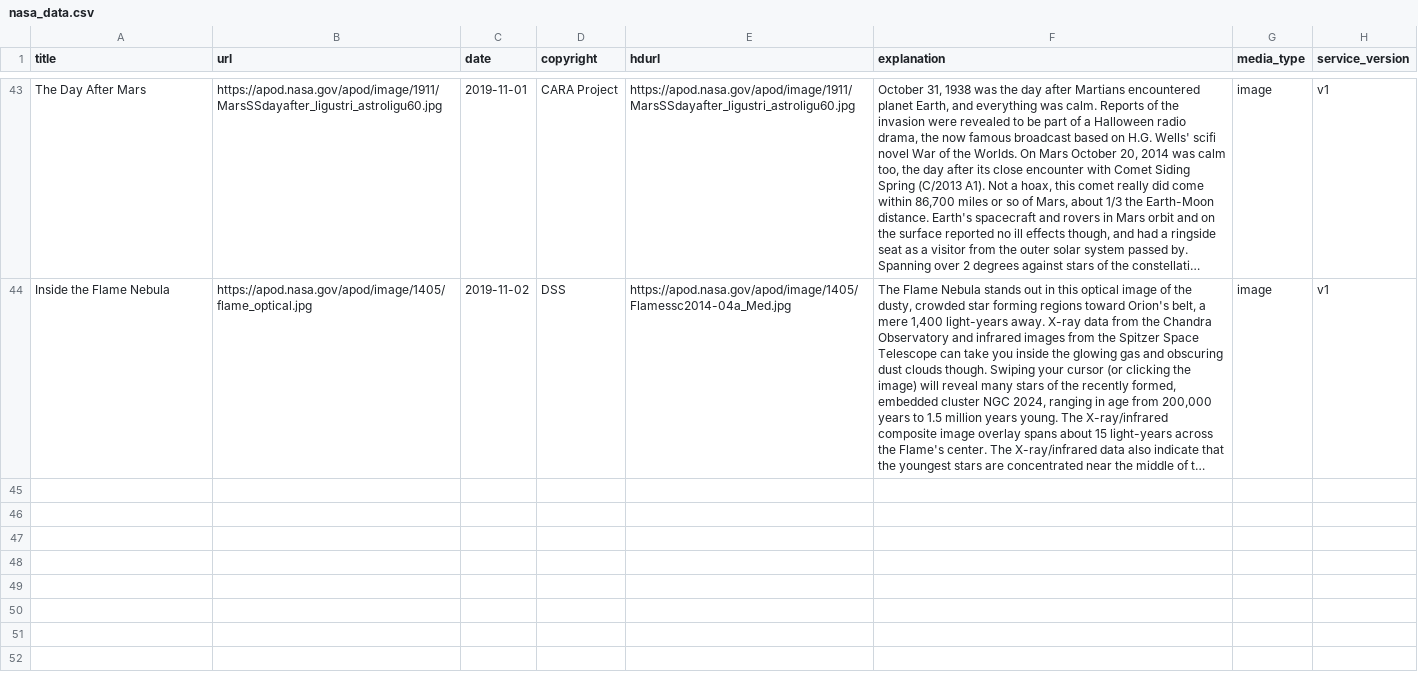
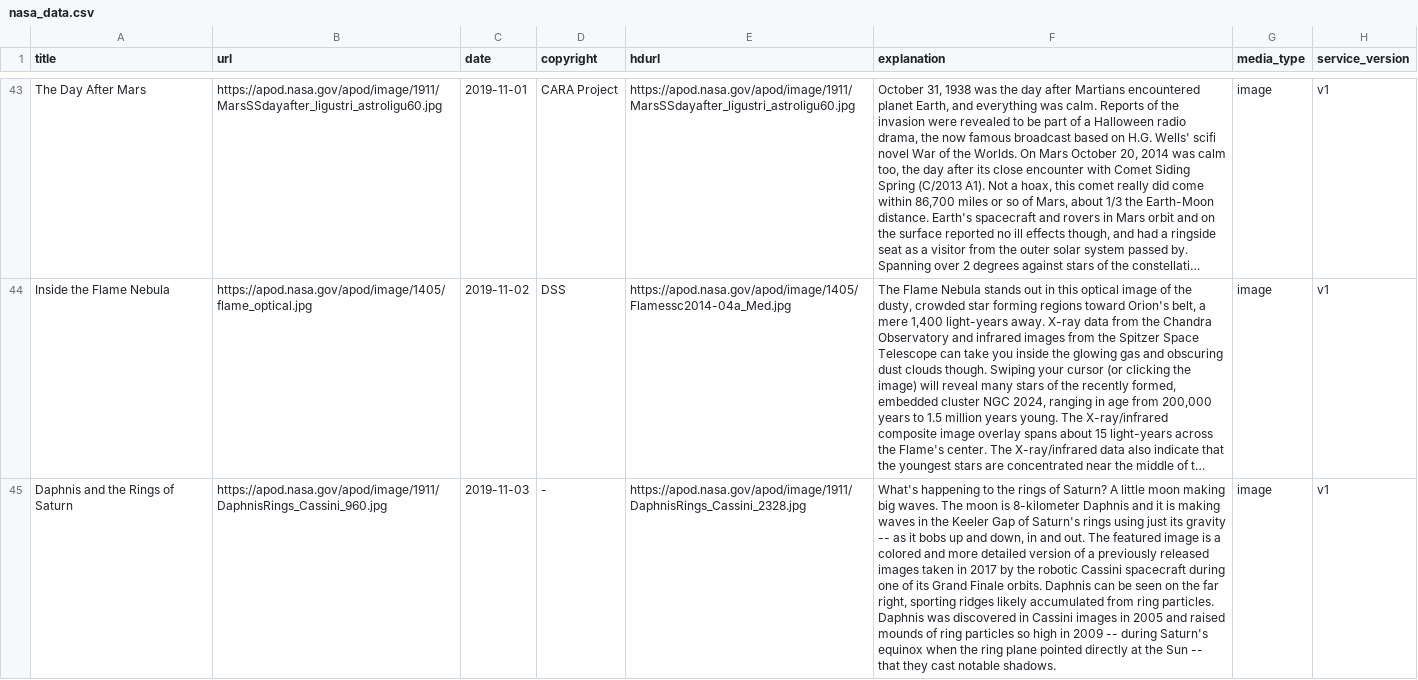
Before and after one commit to dreygur/NASA-Insta, a CSV file: nasa_data.csv, drawn as a sheet; only a part is shown, gaps mark what is left out; long unchanged cells end in …; the diff names each change by its address in the sheet, - before the commit and + after, or states it on an @@ line.

Commit message:
Image Upload :mag:

```diff
--- a/nasa_data.csv
+++ b/nasa_data.csv
+row 45: Daphnis and the Rings of Saturn | https://apod.nasa.gov/apod/image/1911/DaphnisRings_Cassini_960.jpg | 2019-11-03 | - | https://apod.nasa.gov/apod/image/1911/DaphnisRings_Cassini_2328.jpg | What's happening to the rings of Saturn? A little moon making big waves. The moon is 8-kilometer Daphnis and it is making waves in the Keeler Gap of Saturn's rings using just its gravity -- as it bobs up and down, in and out. The featured image is a colored and more detailed version of a previously released images taken in 2017 by the robotic Cassini spacecraft during one of its Grand Finale orbits. Daphnis can be seen on the far right, sporting ridges likely accumulated from ring particles. Daphnis was discovered in Cassini images in 2005 and raised mounds of ring particles so high in 2009 -- during Saturn's equinox when the ring plane pointed directly at the Sun -- that they cast notable shadows. | image | v1
```
Also changed, not shown: 1 other file.
